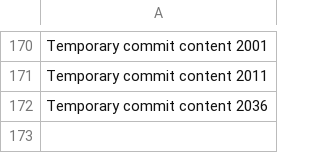
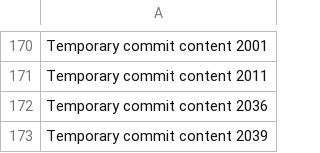
Before and after one commit to BigbantyHigh/gray, a CSV file: New folder/data.csv, drawn as a sheet; only a part is shown, gaps mark what is left out.

```diff
--- a/New folder/data.csv
+++ b/New folder/data.csv
@@ -172 +172,2 @@ Temporary commit content 2011
 Temporary commit content 2036
+Temporary commit content 2039
```
